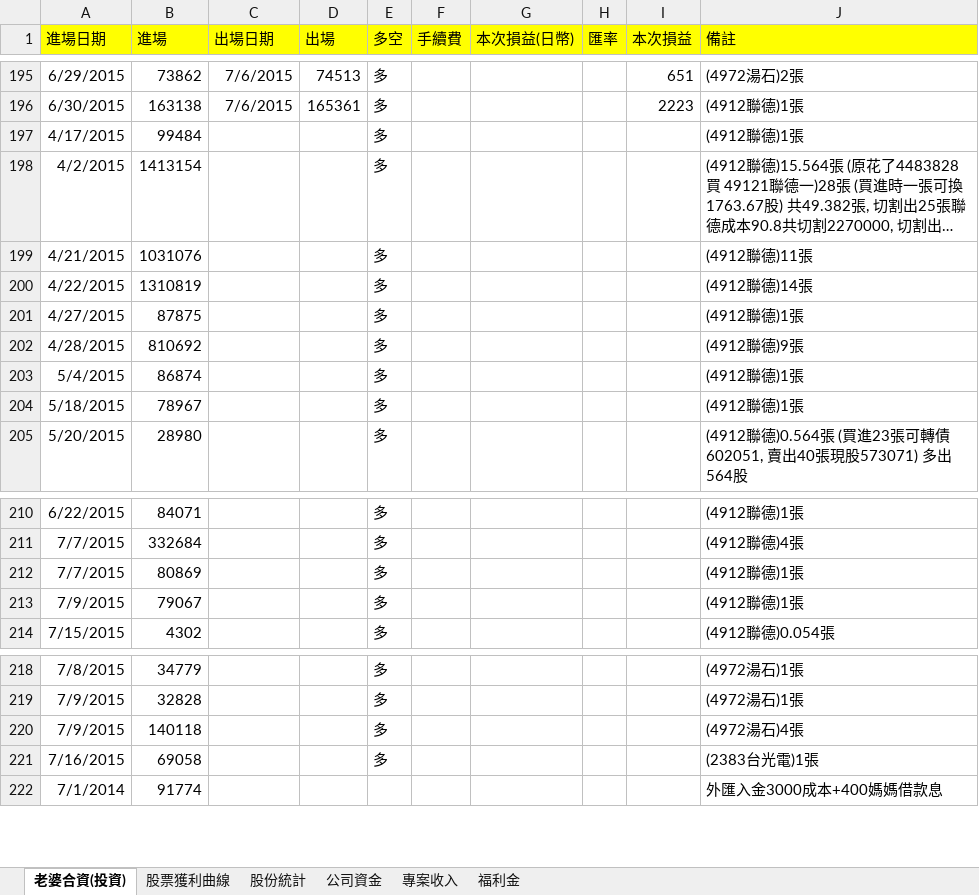
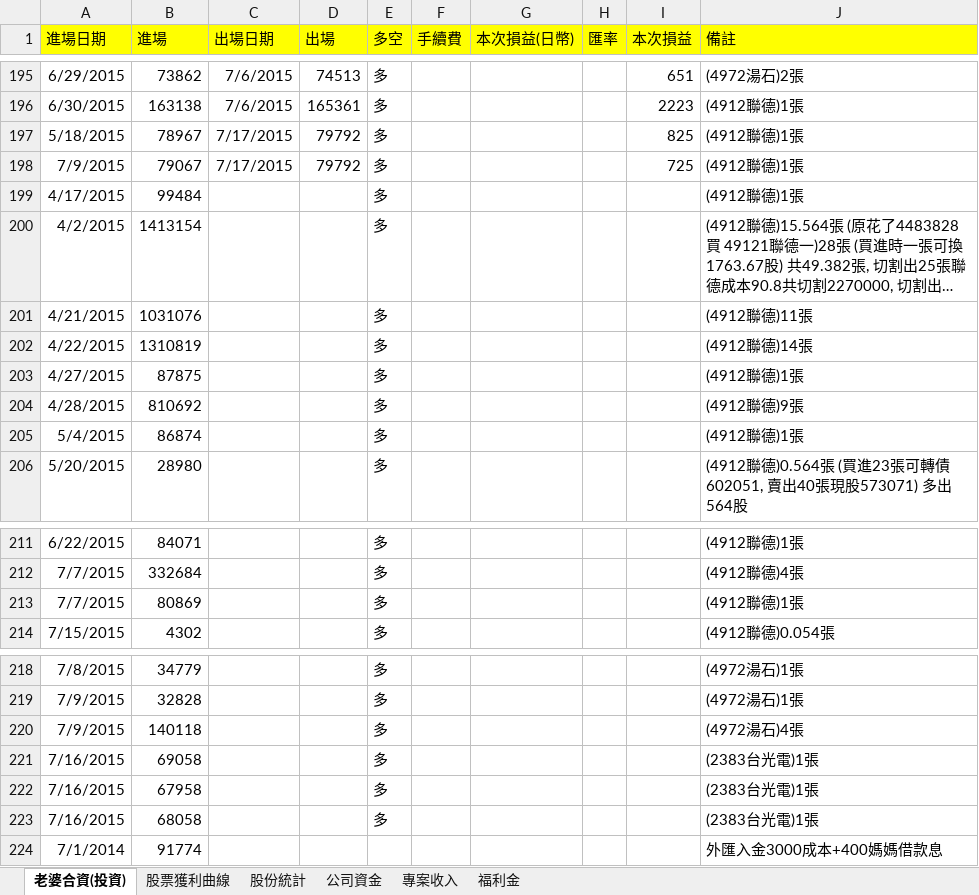
Before and after one commit to dada2cindy/tradeuse-dada2cindy, an Excel workbook: 交易紀錄/交易紀錄-股票權證和公司帳本.xlsx, sheet 老婆合資(投資), drawn as a sheet; only a part is shown, gaps mark what is left out; long unchanged cells end in …; values as stored, in another font and other column widths than the file's, no borders; removed rows and columns are numbered as before the commit, all else as after; the diff names each change by its address in the sheet, - before the commit and + after, or states it on an @@ line.

```diff
--- a/交易紀錄/交易紀錄-股票權證和公司帳本.xlsx (sheet 老婆合資(投資))
+++ b/交易紀錄/交易紀錄-股票權證和公司帳本.xlsx (sheet 老婆合資(投資))
+row 197: 5/18/2015 | 78967 | 7/17/2015 | 79792 | 多 |  |  |  | 825 | (4912聯德)1張
+row 198: 7/9/2015 | 79067 | 7/17/2015 | 79792 | 多 |  |  |  | 725 | (4912聯德)1張
-row 204: 5/18/2015 | 78967 |  |  | 多 |  |  |  |  | (4912聯德)1張
-row 213: 7/9/2015 | 79067 |  |  | 多 |  |  |  |  | (4912聯德)1張
+row 222: 7/16/2015 | 67958 |  |  | 多 |  |  |  |  | (2383台光電)1張
+row 223: 7/16/2015 | 68058 |  |  | 多 |  |  |  |  | (2383台光電)1張
```
Also changed, not shown: sheet 股票獲利曲線, charts or pictures.
